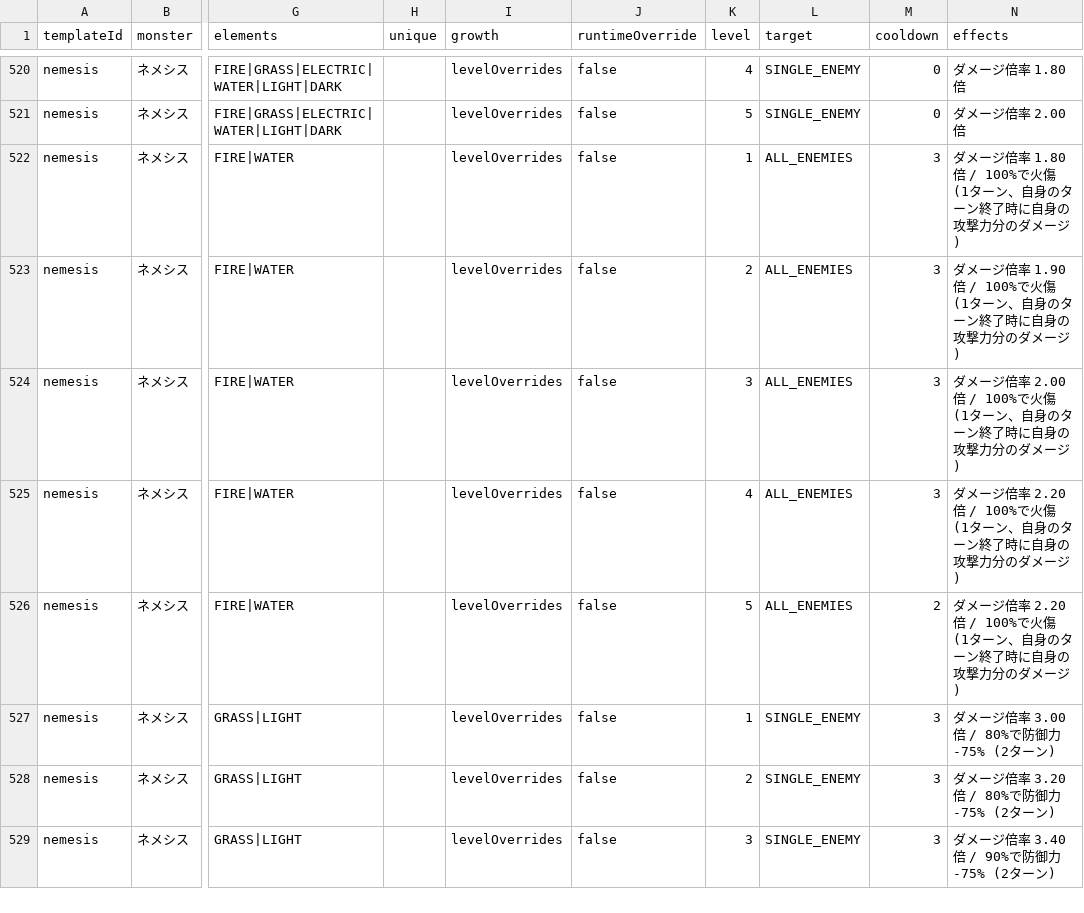
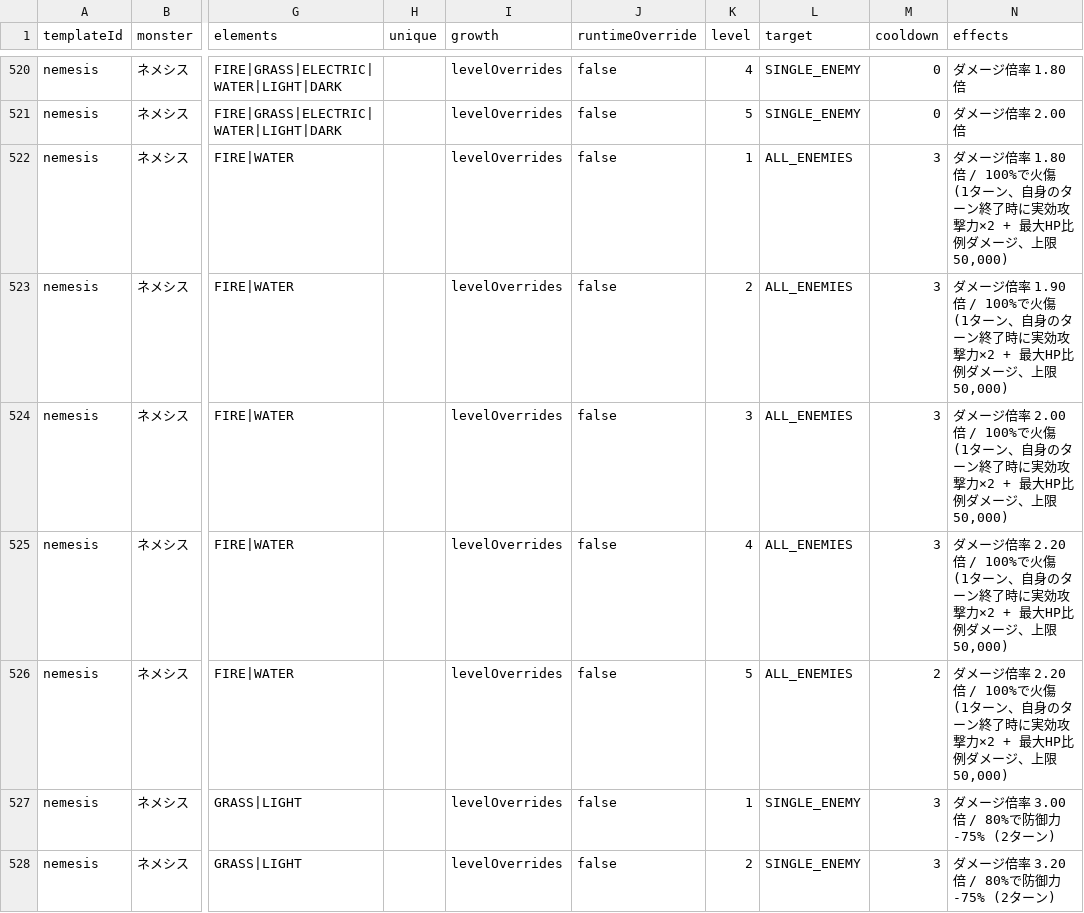
Before and after one commit to o8054283080-boop/crimon, a CSV file: docs/skills/effective-skills.csv, drawn as a sheet; only a part is shown, gaps mark what is left out; the shorter side is filled out with more unchanged rows; the diff covers the shown part only; the diff names each change by its address in the sheet, - before the commit and + after, or states it on an @@ line.

```diff
--- a/docs/skills/effective-skills.csv
+++ b/docs/skills/effective-skills.csv
-N522 (effects): …終了時に自身の攻撃力分のダメージ)
+N522 (effects): …終了時に実効攻撃力×2 + 最大HP比例ダメージ、上限50,000)
-N523 (effects): …終了時に自身の攻撃力分のダメージ)
+N523 (effects): …終了時に実効攻撃力×2 + 最大HP比例ダメージ、上限50,000)
-N524 (effects): …終了時に自身の攻撃力分のダメージ)
+N524 (effects): …終了時に実効攻撃力×2 + 最大HP比例ダメージ、上限50,000)
-N525:N526 (effects): …終了時に自身の攻撃力分のダメージ)
+N525:N526 (effects): …終了時に実効攻撃力×2 + 最大HP比例ダメージ、上限50,000)
```
Also changed, not shown: 15 edited cells elsewhere in this file, 14 other files.
